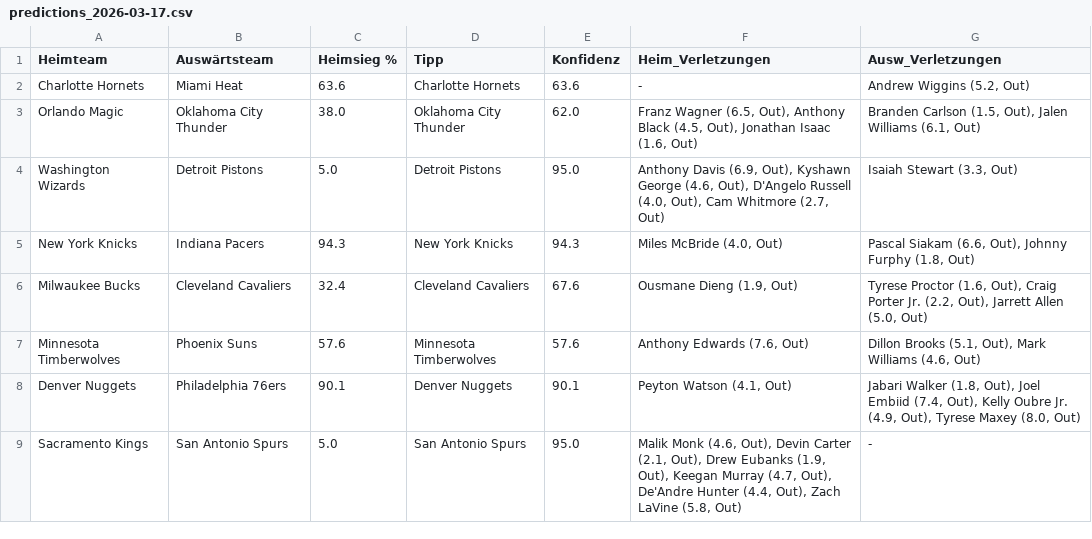
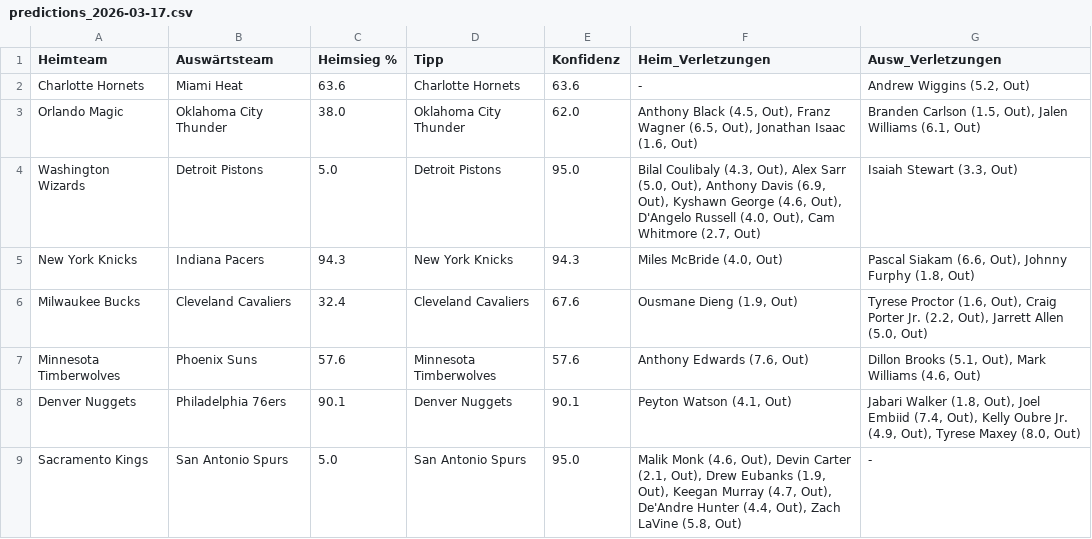
Before and after one commit to aalauge/NBA-Vorhersagen, a CSV file: results/predictions_2026-03-17.csv, drawn as a sheet.

```diff
--- a/results/predictions_2026-03-17.csv
+++ b/results/predictions_2026-03-17.csv
@@ -2,4 +2,4 @@ Heimteam,Auswärtsteam,Heimsieg %,Tipp,Konfidenz,Heim_Verletzungen,Ausw_Verletzu
 Charlotte Hornets,Miami Heat,63.6,Charlotte Hornets,63.6,-,"Andrew Wiggins (5.2, Out)"
-Orlando Magic,Oklahoma City Thunder,38.0,Oklahoma City Thunder,62.0,"Franz Wagner (6.5, Out), Anthony Black (4.5, Out), Jonathan Isaac (1.6, Out)","Branden Carlson (1.5, Out), Jalen Williams (6.1, Out)"
-Washington Wizards,Detroit Pistons,5.0,Detroit Pistons,95.0,"Anthony Davis (6.9, Out), Kyshawn George (4.6, Out), D'Angelo Russell (4.0, Out), Cam Whitmore (2.7, Out)","Isaiah Stewart (3.3, Out)"
+Orlando Magic,Oklahoma City Thunder,38.0,Oklahoma City Thunder,62.0,"Anthony Black (4.5, Out), Franz Wagner (6.5, Out), Jonathan Isaac (1.6, Out)","Branden Carlson (1.5, Out), Jalen Williams (6.1, Out)"
+Washington Wizards,Detroit Pistons,5.0,Detroit Pistons,95.0,"Bilal Coulibaly (4.3, Out), Alex Sarr (5.0, Out), Anthony Davis (6.9, Out), Kyshawn George (4.6, Out), D'Angelo Russell (4.0, Out), Cam Whitmore (2.7, Out)","Isaiah Stewart (3.3, Out)"
 New York Knicks,Indiana Pacers,94.3,New York Knicks,94.3,"Miles McBride (4.0, Out)","Pascal Siakam (6.6, Out), Johnny Furphy (1.8, Out)"
```
